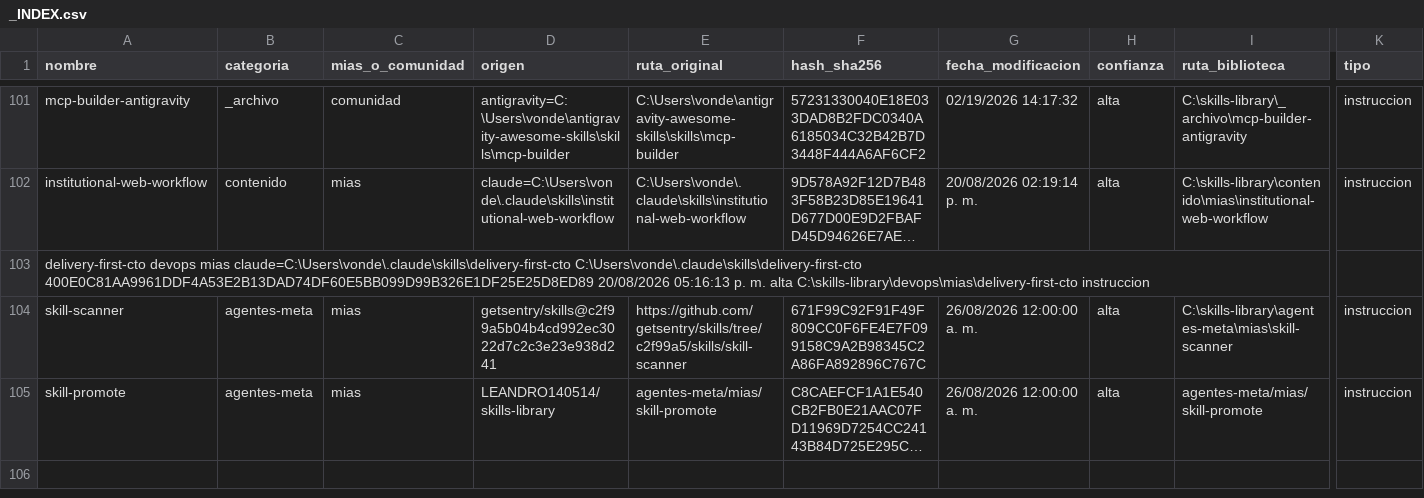
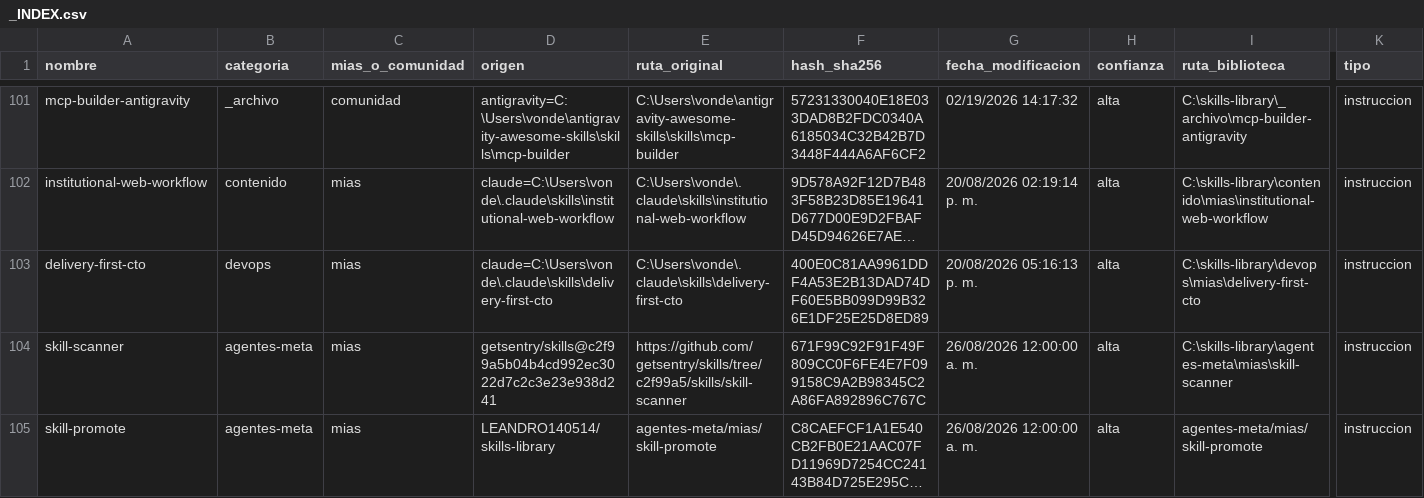
Before and after one commit to LEANDRO140514/skills-library, a CSV file: _INDEX.csv, drawn as a sheet; only a part is shown, gaps mark what is left out; long unchanged cells end in …; removed rows and columns are numbered as before the commit, all else as after; rows hold the shown columns only; the diff names each change by its address in the sheet, - before the commit and + after, or states it on an @@ line.

```diff
--- a/_INDEX.csv
+++ b/_INDEX.csv
-row 103: delivery-first-cto devops mias claude=C:\Users\vonde\.claude\skills\delivery-first-cto C:\Users\vonde\.claude\skills\delivery-first-cto 400E0C81AA9961DDF4A53E2B13DAD74DF60E5BB099D99B326E1DF25E25D8ED89 20/08/2026 05:16:13 p. m. alta C:\skills-library\devops\mias\delivery-first-cto instruccion
+row 103: delivery-first-cto | devops | mias | claude=C:\Users\vonde\.claude\skills\delivery-first-cto | C:\Users\vonde\.claude\skills\delivery-first-cto | 400E0C81AA9961DDF4A53E2B13DAD74DF60E5BB099D99B326E1DF25E25D8ED89 | 20/08/2026 05:16:13 p. m. | alta | C:\skills-library\devops\mias\delivery-first-cto | instruccion
```
Also changed, not shown: 4 other files.
